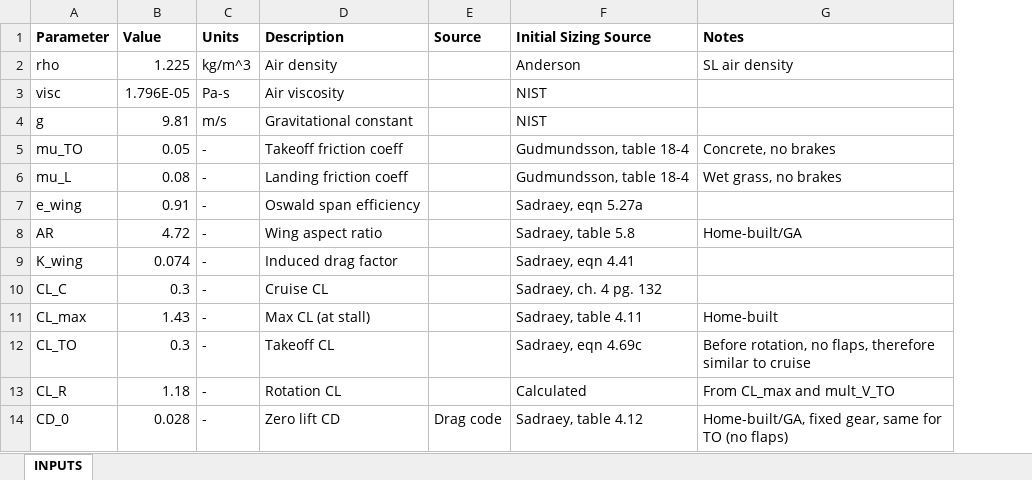
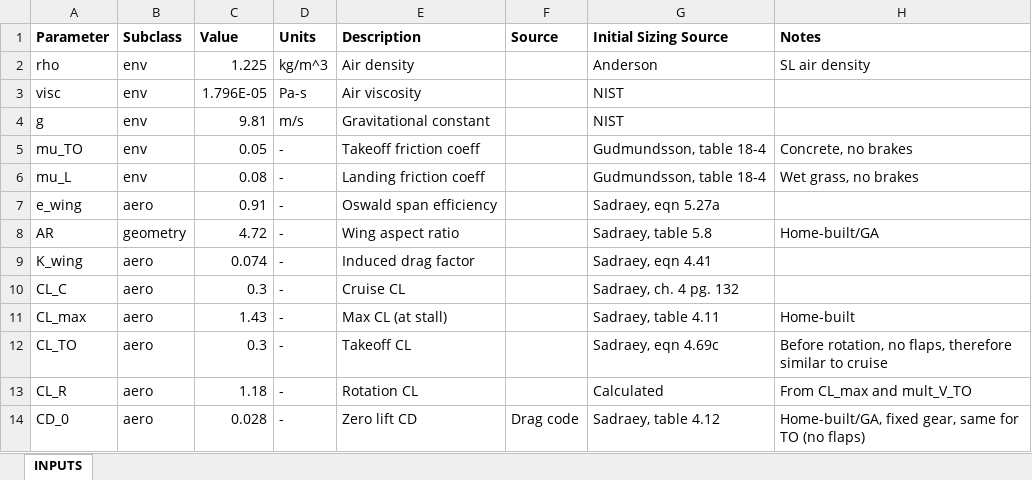
Before and after one commit to HudsonReynolds/451-DBF-Team01, an Excel workbook: SizingParams.xlsx, sheet INPUTS, drawn as a sheet; only a part is shown; values as stored, in another font and other column widths than the file's, no borders; charts and pictures not drawn; the diff names each change by its address in the sheet, - before the commit and + after, or states it on an @@ line.

```diff
--- a/SizingParams.xlsx (sheet INPUTS)
+++ b/SizingParams.xlsx (sheet INPUTS)
+column B (Subclass), rows 2-14: env | env | env | env | env | aero | geometry | aero | aero | aero | aero | aero | aero
```
Also changed, not shown: formulas that keep their value, charts or pictures, 5 other files.
